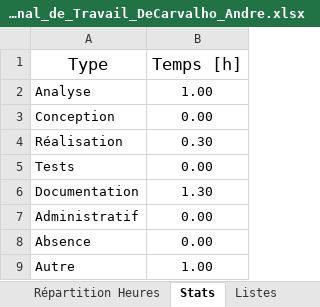
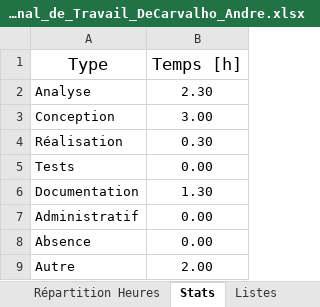
Before and after one commit to AndreDeCar/Lego-Inventor-Manager, an Excel workbook: Annexes/Journal_de_travail/Journal_de_Travail_DeCarvalho_Andre.xlsx, sheet Stats, drawn as a sheet; values as stored, in another font and other column widths than the file's, no borders; table styles not drawn; the diff names each change by its address in the sheet, - before the commit and + after, or states it on an @@ line.

```diff
--- a/Annexes/Journal_de_travail/Journal_de_Travail_DeCarvalho_Andre.xlsx (sheet Stats)
+++ b/Annexes/Journal_de_travail/Journal_de_Travail_DeCarvalho_Andre.xlsx (sheet Stats)
-B2 (Temps [h]): 1.00
+B2 (Temps [h]): 2.30
-B3 (Temps [h]): 0.00
+B3 (Temps [h]): 3.00
-B9 (Temps [h]): 1.00
+B9 (Temps [h]): 2.00
```
Also changed, not shown: sheet Journal, formulas that keep their value, charts or pictures.
